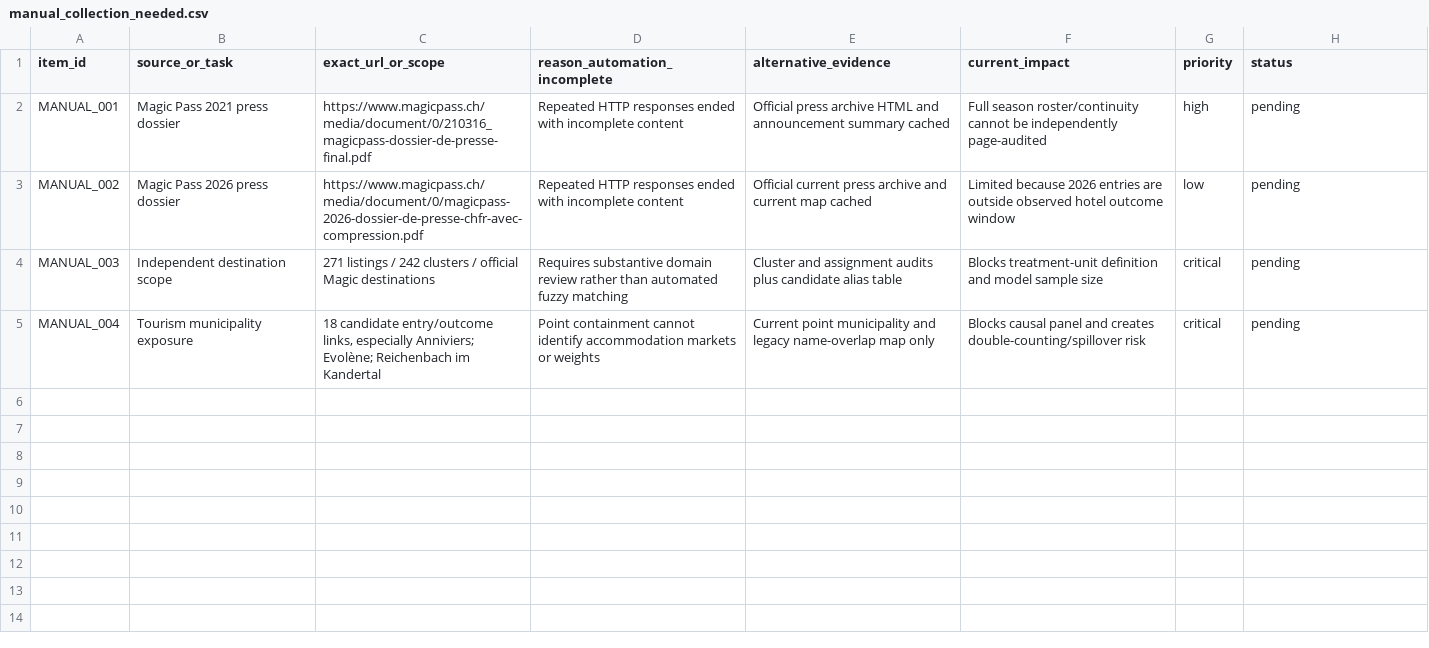
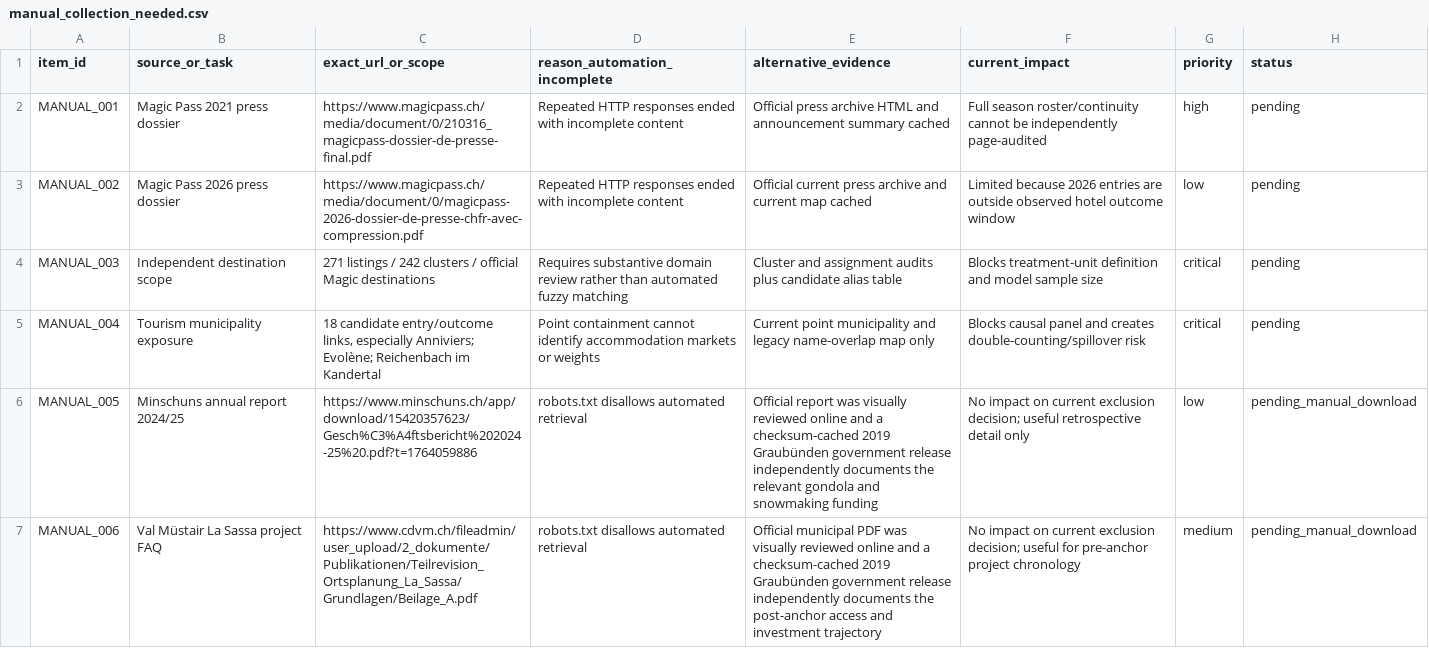
Before and after one commit to Chocaklick/Master-thesis-Magic-pass, a CSV file: reports/manual_collection_needed.csv, drawn as a sheet; the diff names each change by its address in the sheet, - before the commit and + after, or states it on an @@ line.

```diff
--- a/reports/manual_collection_needed.csv
+++ b/reports/manual_collection_needed.csv
+row 6: MANUAL_005 | Minschuns annual report 2024/25 | https://www.minschuns.ch/app/download/15420357623/Gesch%C3%A4ftsbericht%202024-25%20.pdf?t=1764059886 | robots.txt disallows automated retrieval | Official report was visually reviewed online and a checksum-cached 2019 Graubünden government release independently documents the relevant gondola and snowmaking funding | No impact on current exclusion decision; useful retrospective detail only | low | pending_manual_download
+row 7: MANUAL_006 | Val Müstair La Sassa project FAQ | https://www.cdvm.ch/fileadmin/user_upload/2_dokumente/Publikationen/Teilrevision_Ortsplanung_La_Sassa/Grundlagen/Beilage_A.pdf | robots.txt disallows automated retrieval | Official municipal PDF was visually reviewed online and a checksum-cached 2019 Graubünden government release independently documents the post-anchor access and investment trajectory | No impact on current exclusion decision; useful for pre-anchor project chronology | medium | pending_manual_download
```
Also changed, not shown: data_processed/donor_shortlist_final_audit.csv, metadata/data_dictionary.csv, 18 other files.
